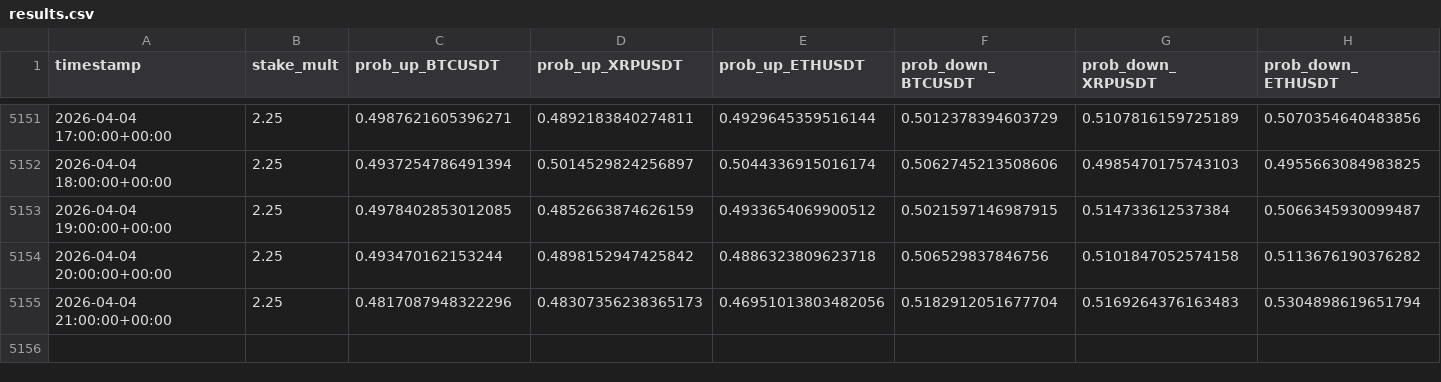
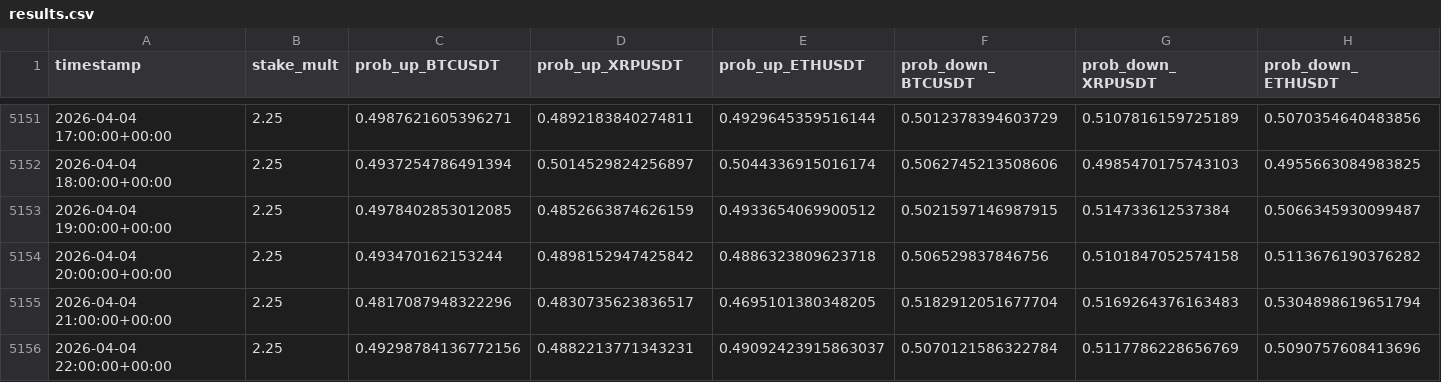
Before and after one commit to mtumalan/masha, a CSV file: data/results.csv, drawn as a sheet; only a part is shown, gaps mark what is left out; rows hold the shown columns only; the diff names each change by its address in the sheet, - before the commit and + after, or states it on an @@ line.

Commit message:
Update results.csv from live PKL models

```diff
--- a/data/results.csv
+++ b/data/results.csv
-D5155 (prob_up_XRPUSDT): 0.48307356238365173
+D5155 (prob_up_XRPUSDT): 0.4830735623836517
-E5155 (prob_up_ETHUSDT): 0.46951013803482056
+E5155 (prob_up_ETHUSDT): 0.4695101380348205
+row 5156: 2026-04-04 22:00:00+00:00 | 2.25 | 0.49298784136772156 | 0.4882213771343231 | 0.49092423915863037 | 0.5070121586322784 | 0.5117786228656769 | 0.5090757608413696
```
